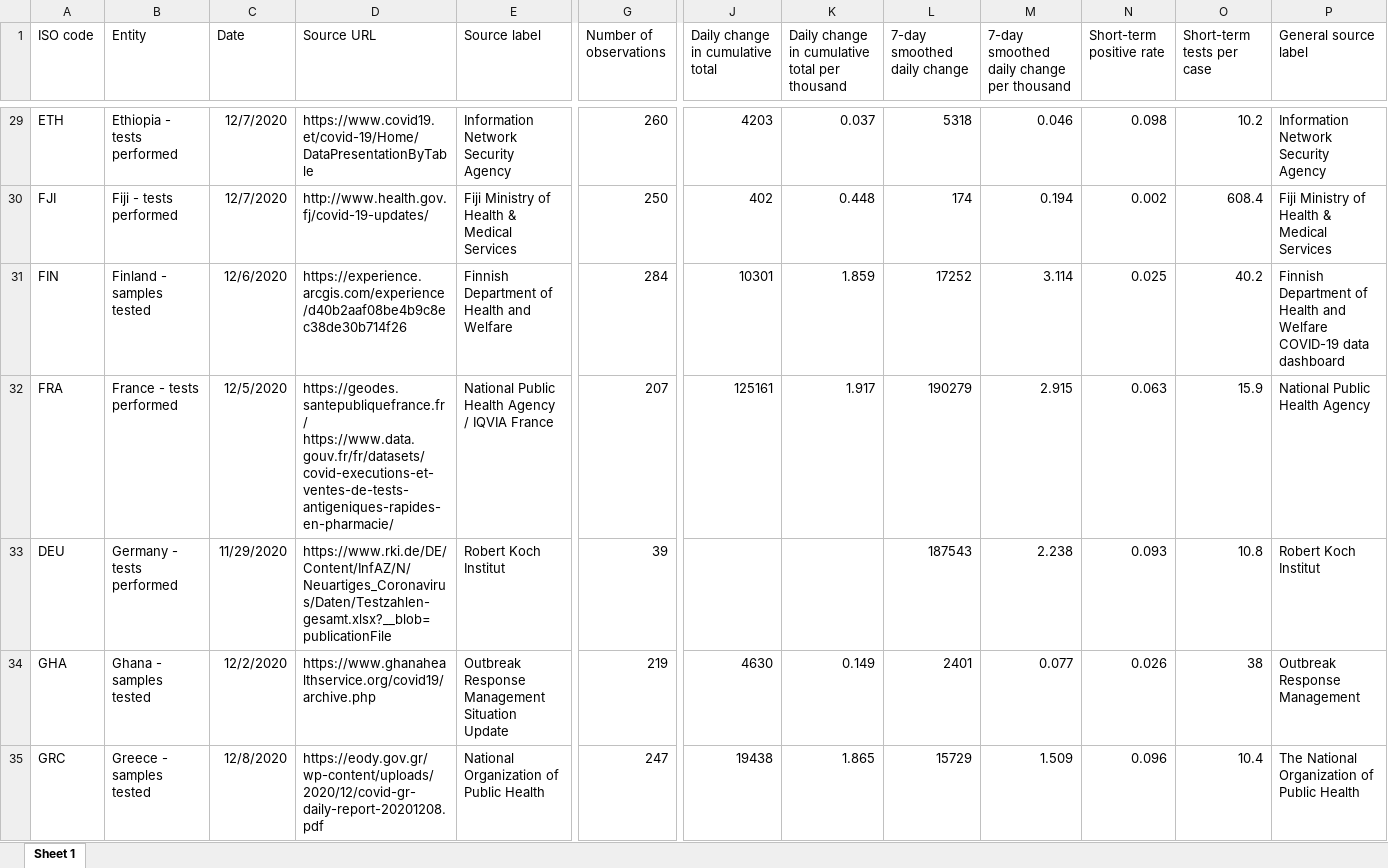
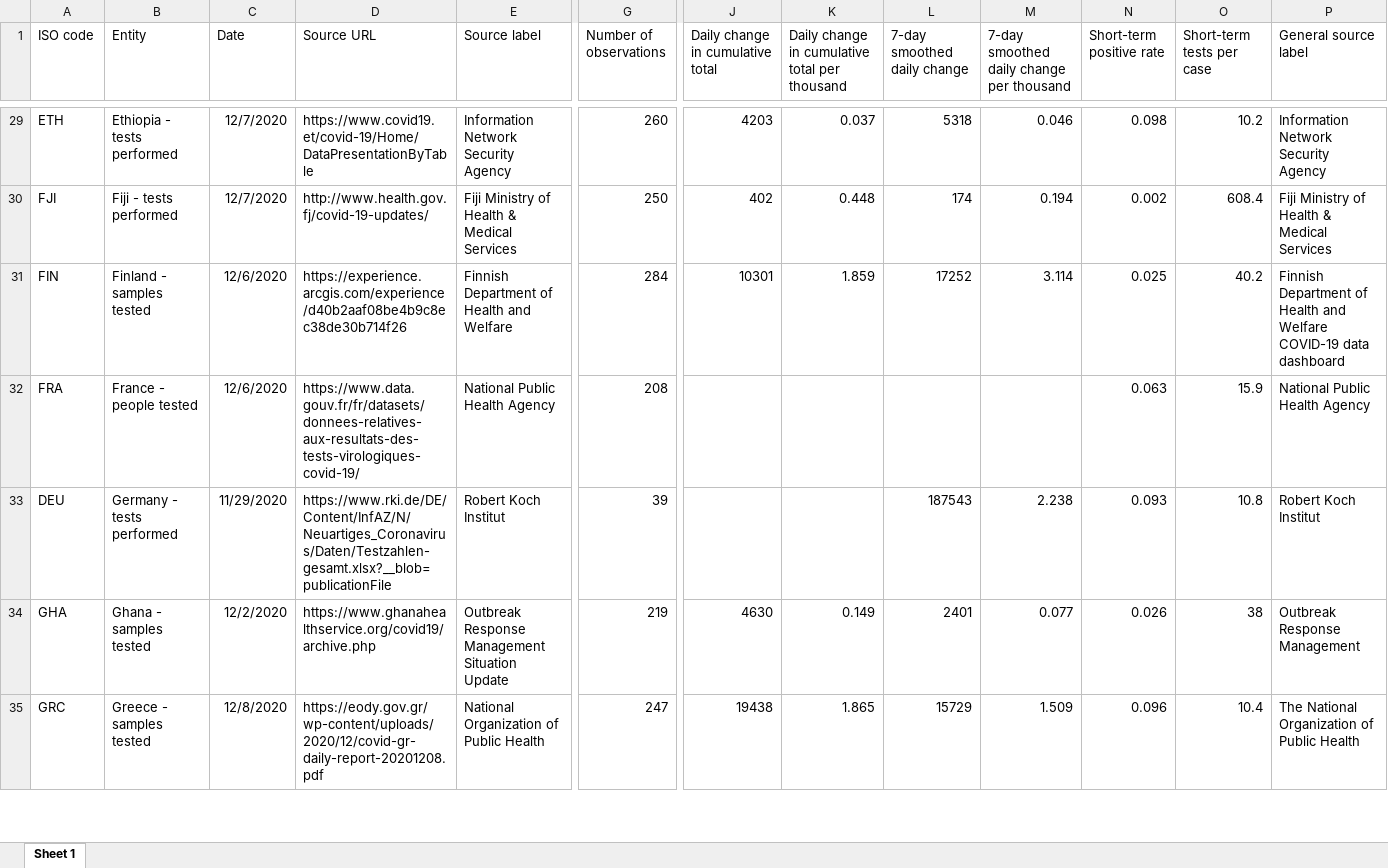
Before and after one commit to owid/covid-19-data, an Excel workbook: public/data/testing/covid-testing-latest-data-source-details.xlsx, sheet Sheet 1, drawn as a sheet; only a part is shown, gaps mark what is left out; values as stored, in another font and other column widths than the file's, no borders; removed rows and columns are numbered as before the commit, all else as after; rows hold the shown columns only; the diff names each change by its address in the sheet, - before the commit and + after, or states it on an @@ line.

Commit message:
Data update

```diff
--- a/public/data/testing/covid-testing-latest-data-source-details.xlsx (sheet Sheet 1)
+++ b/public/data/testing/covid-testing-latest-data-source-details.xlsx (sheet Sheet 1)
-row 32: FRA | France - tests performed | 12/5/2020 | https://geodes.santepubliquefrance.fr / https://www.data.gouv.fr/fr/datasets/covid-executions-et-ventes-de-tests-antigeniques-rapides-en-pharmacie/ | National Public Health Agency / IQVIA France | 207 | 125161 | 1.917 | 190279 | 2.915 | 0.063 | 15.9 | National Public Health Agency
+row 32: FRA | France - people tested | 12/6/2020 | https://www.data.gouv.fr/fr/datasets/donnees-relatives-aux-resultats-des-tests-virologiques-covid-19/ | National Public Health Agency | 208 |  |  |  |  | 0.063 | 15.9 | National Public Health Agency
```
Also changed, not shown: 7 other files.
